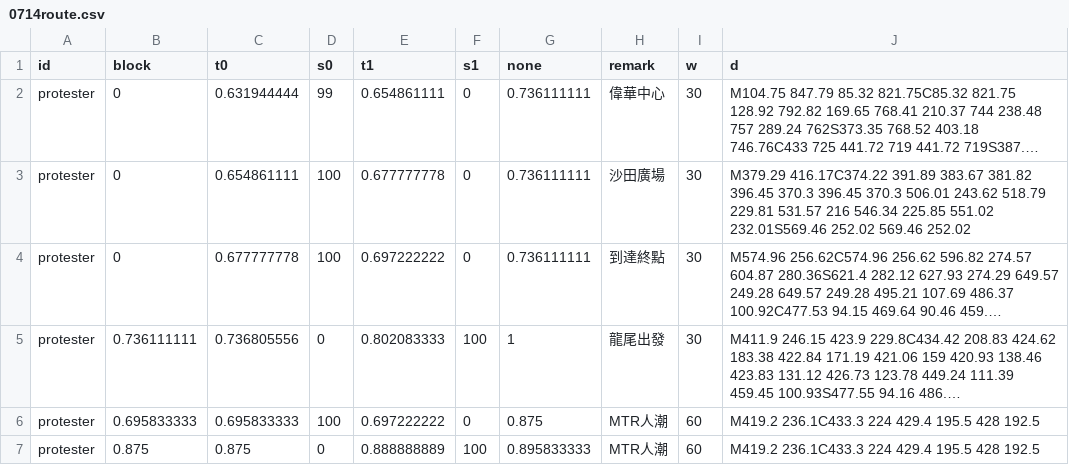
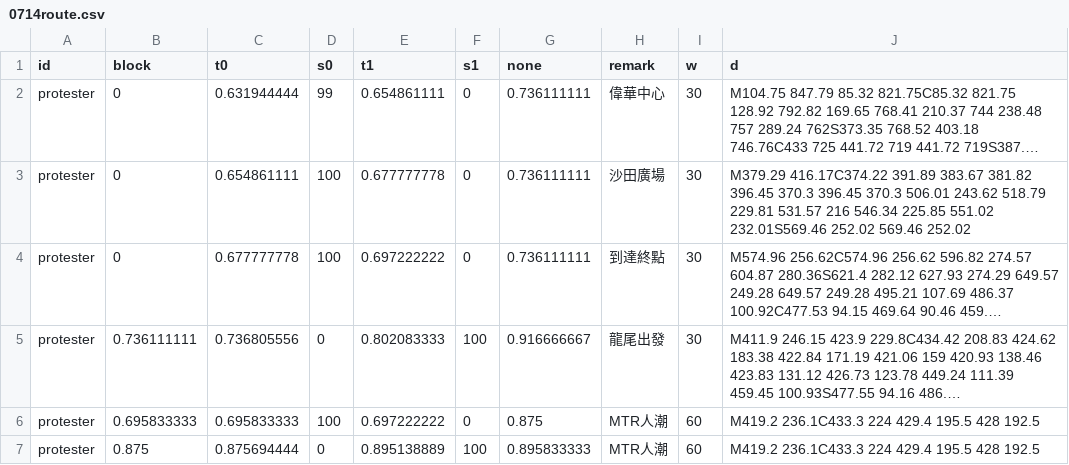
Before and after one commit to tobias9412/0714, a CSV file: 0714route.csv, drawn as a sheet; long unchanged cells end in …; the diff names each change by its address in the sheet, - before the commit and + after, or states it on an @@ line.

Commit message:
Add files via upload

```diff
--- a/0714route.csv
+++ b/0714route.csv
-G5 (none): 1
+G5 (none): 0.916666667
-C7 (t0): 0.875
+C7 (t0): 0.875694444
-E7 (t1): 0.888888889
+E7 (t1): 0.895138889
```
